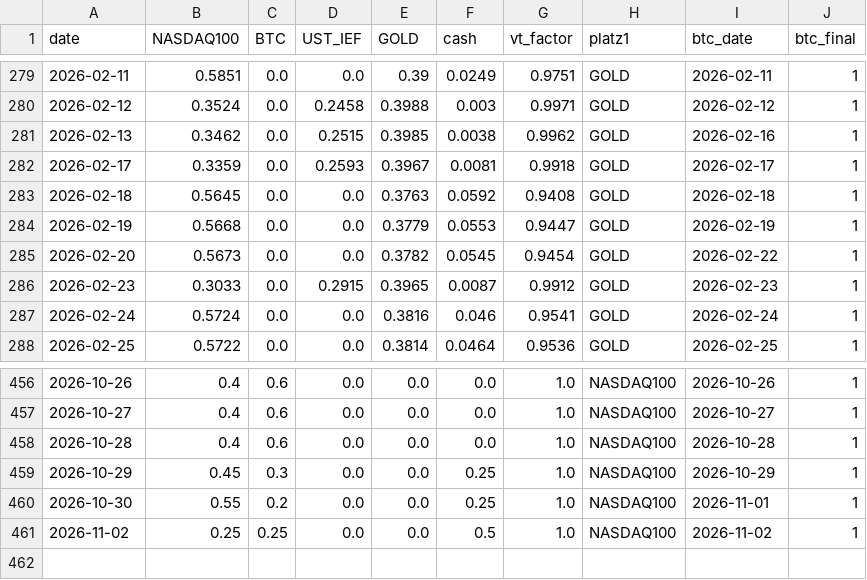
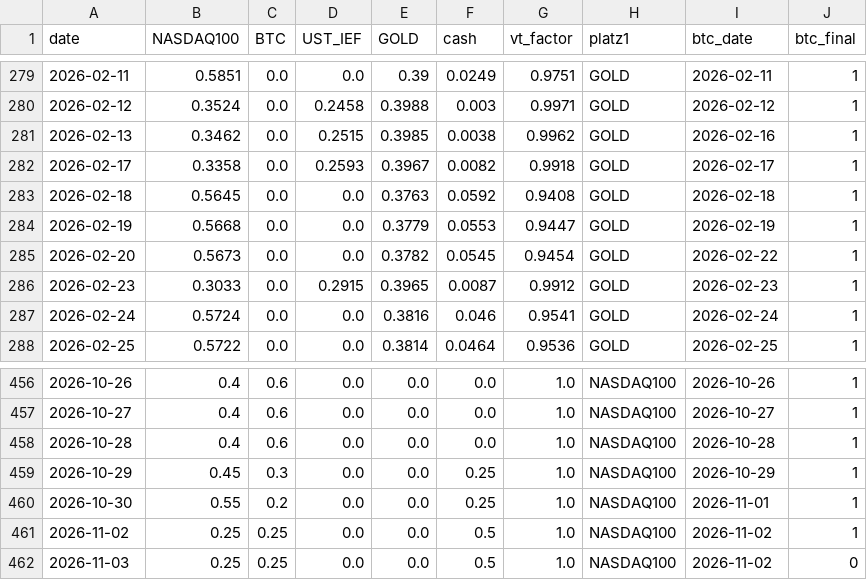
Before and after one commit to Sin3qz/Strategies-dashboard, a CSV file: data/daily_levgtaa.csv, drawn as a sheet; only a part is shown, gaps mark what is left out.

```diff
--- a/data/daily_levgtaa.csv
+++ b/data/daily_levgtaa.csv
@@ -281,3 +281,3 @@ date,NASDAQ100,BTC,UST_IEF,GOLD,cash,vt_factor,platz1,btc_date,btc_final
 2026-02-13,0.3462,0.0,0.2515,0.3985,0.0038,0.9962,GOLD,2026-02-16,1
-2026-02-17,0.3359,0.0,0.2593,0.3967,0.0081,0.9918,GOLD,2026-02-17,1
+2026-02-17,0.3358,0.0,0.2593,0.3967,0.0082,0.9918,GOLD,2026-02-17,1
 2026-02-18,0.5645,0.0,0.0,0.3763,0.0592,0.9408,GOLD,2026-02-18,1
@@ -461 +461,2 @@ date,NASDAQ100,BTC,UST_IEF,GOLD,cash,vt_factor,platz1,btc_date,btc_final
 2026-11-02,0.25,0.25,0.0,0.0,0.5,1.0,NASDAQ100,2026-11-02,1
+2026-11-03,0.25,0.25,0.0,0.0,0.5,1.0,NASDAQ100,2026-11-02,0
```
Also changed, not shown: data/daily_1xgtaa.csv, data/daily_levtips.csv, 14 other files.
